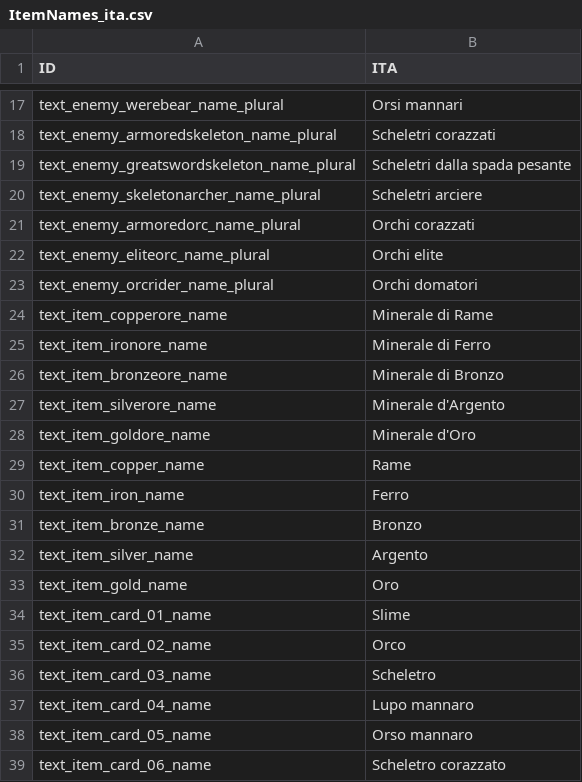
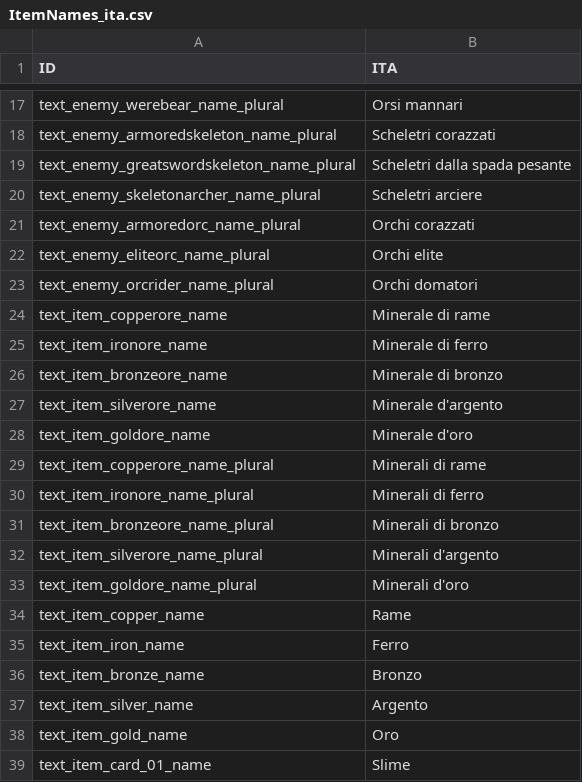
Before and after one commit to ChottoInc/DesktopIdle, a CSV file: TheBackgroundWarrior/Assets/Resources/Files/Localize/ita/ItemNames_ita.csv, drawn as a sheet; only a part is shown, gaps mark what is left out; the shorter side is filled out with more unchanged rows.

Commit message:
added items plural text

```diff
--- a/TheBackgroundWarrior/Assets/Resources/Files/Localize/ita/ItemNames_ita.csv
+++ b/TheBackgroundWarrior/Assets/Resources/Files/Localize/ita/ItemNames_ita.csv
@@ -23,7 +23,12 @@ text_enemy_eliteorc_name_plural,Orchi elite
 text_enemy_orcrider_name_plural,Orchi domatori
-text_item_copperore_name,Minerale di Rame
-text_item_ironore_name,Minerale di Ferro
-text_item_bronzeore_name,Minerale di Bronzo
-text_item_silverore_name,Minerale d'Argento
-text_item_goldore_name,Minerale d'Oro
+text_item_copperore_name,Minerale di rame
+text_item_ironore_name,Minerale di ferro
+text_item_bronzeore_name,Minerale di bronzo
+text_item_silverore_name,Minerale d'argento
+text_item_goldore_name,Minerale d'oro
+text_item_copperore_name_plural,Minerali di rame
+text_item_ironore_name_plural,Minerali di ferro
+text_item_bronzeore_name_plural,Minerali di bronzo
+text_item_silverore_name_plural,Minerali d'argento
+text_item_goldore_name_plural,Minerali d'oro
 text_item_copper_name,Rame
```
Also changed, not shown: TheBackgroundWarrior/Assets/Resources/Files/Localize/eng/ItemNames_eng.csv, 4 other files.
